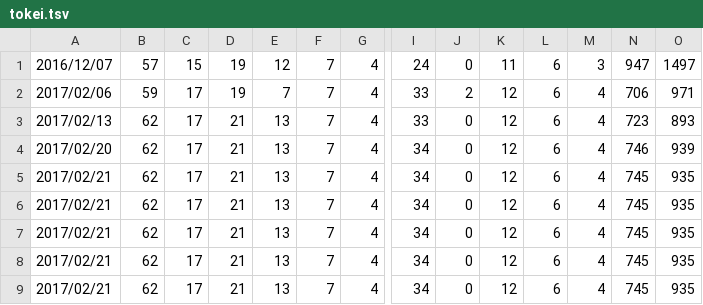
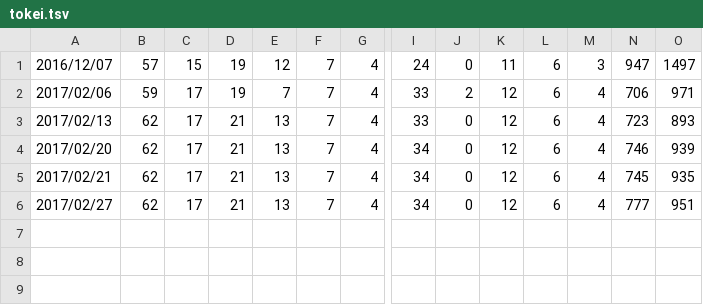
Before and after one commit to tokebi/repos, a TSV file: tokei.tsv, drawn as a sheet; only a part is shown, gaps mark what is left out; rows hold the shown columns only; the diff names each change by its address in the sheet, - before the commit and + after, or states it on an @@ line.

```diff
--- a/tokei.tsv
+++ b/tokei.tsv
-A6: 2017/02/21
+A6: 2017/02/27
-N6: 745
+N6: 777
-O6: 935
+O6: 951
-row 7: 2017/02/21 | 62 | 17 | 21 | 13 | 7 | 4 | 34 | 0 | 12 | 6 | 4 | 745 | 935
-row 8: 2017/02/21 | 62 | 17 | 21 | 13 | 7 | 4 | 34 | 0 | 12 | 6 | 4 | 745 | 935
-row 9: 2017/02/21 | 62 | 17 | 21 | 13 | 7 | 4 | 34 | 0 | 12 | 6 | 4 | 745 | 935
```
Also changed, not shown: 2 other files.
